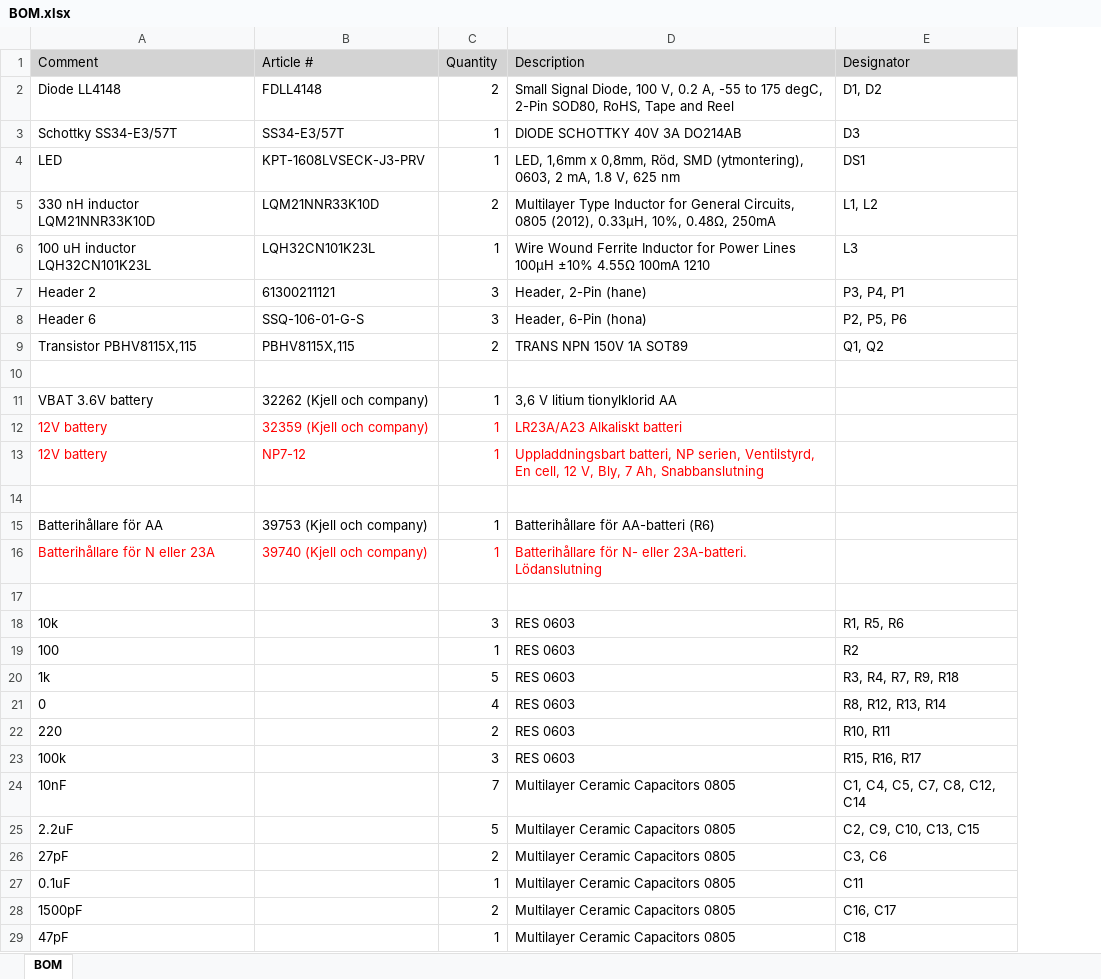
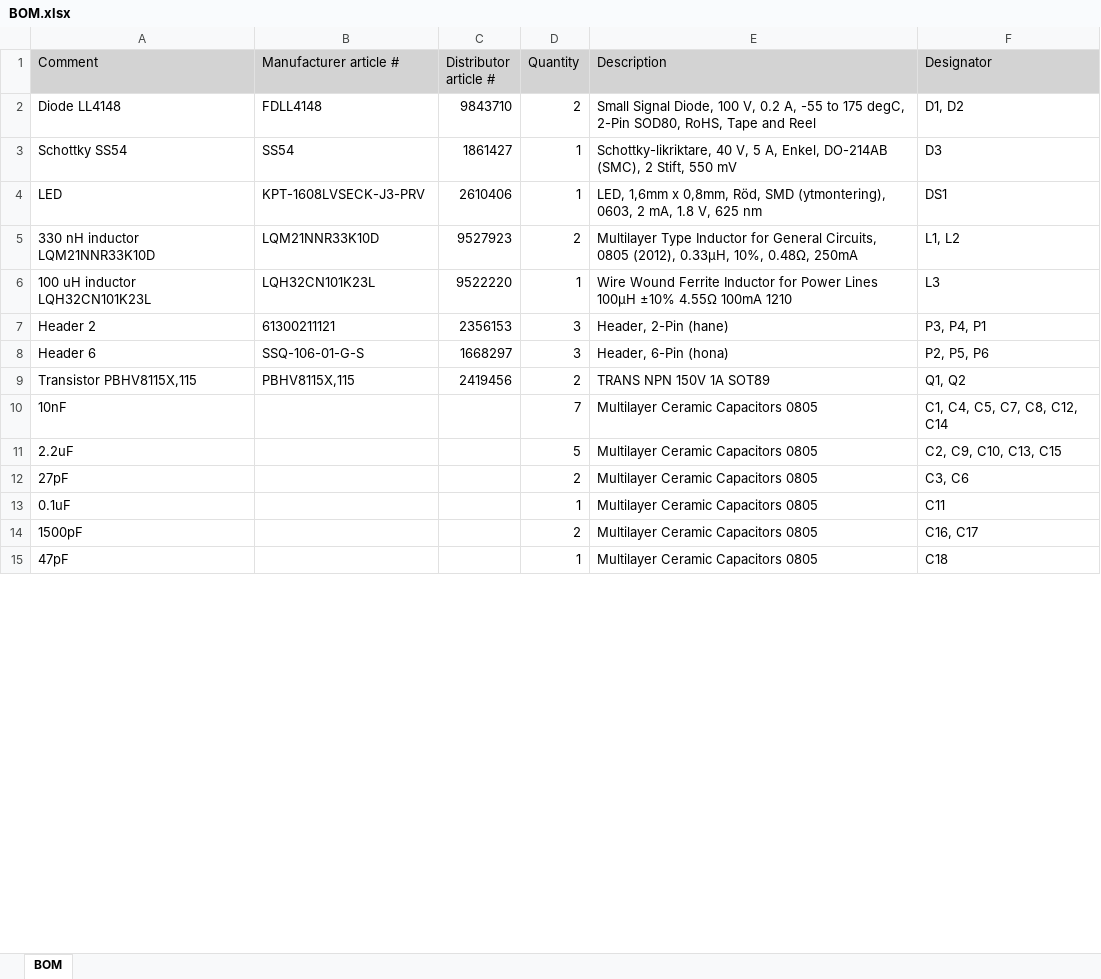
Before and after one commit to vaad19uj/Altium-project, an Excel workbook: Datasheets and documents/BOM.xlsx, sheet BOM, drawn as a sheet; only a part is shown; values as stored, in another font and other column widths than the file's, no borders; removed rows and columns are numbered as before the commit, all else as after; the diff covers the shown part only; the diff names each change by its address in the sheet, - before the commit and + after, or states it on an @@ line.

```diff
--- a/Datasheets and documents/BOM.xlsx (sheet BOM)
+++ b/Datasheets and documents/BOM.xlsx (sheet BOM)
+column C (Distributor article #), rows 2-9: 9843710 | 1861427 | 2610406 | 9527923 | 9522220 | 2356153 | 1668297 | 2419456
-B1: Article #
+B1: Manufacturer article #
-A3 (Comment): Schottky SS34-E3/57T
+A3 (Comment): Schottky SS54
-B3 (Manufacturer article #): SS34-E3/57T
+B3 (Manufacturer article #): SS54
-E3 (Description): DIODE SCHOTTKY 40V 3A DO214AB
+E3 (Description): Schottky-likriktare, 40 V, 5 A, Enkel, DO-214AB (SMC), 2 Stift, 550 mV
-row 10: (empty)
-row 11: VBAT 3.6V battery | 32262 (Kjell och company) | 1 | 3,6 V litium tionylklorid AA
-row 12: 12V battery | 32359 (Kjell och company) | 1 | LR23A/A23 Alkaliskt batteri
-row 13: 12V battery | NP7-12 | 1 | Uppladdningsbart batteri, NP serien, Ventilstyrd, En cell, 12 V, Bly, 7 Ah, Snabbanslutning
-row 14: (empty)
-row 15: Batterihållare för AA | 39753 (Kjell och company) | 1 | Batterihållare för AA-batteri (R6)
-row 16: Batterihållare för N eller 23A | 39740 (Kjell och company) | 1 | Batterihållare för N- eller 23A-batteri. Lödanslutning
-row 17: (empty)
@@ row 18 moved to row 26: 10k @@
@@ row 19 moved to row 27: 100 @@
@@ row 20 moved to row 28: 1k @@
@@ row 21 moved to row 29: 0 @@
@@ row 22 moved to row 30: 220 @@
@@ row 23 moved to row 31: 100k @@
```
Also changed, not shown: 1 added row elsewhere in this sheet, 3 other files.
